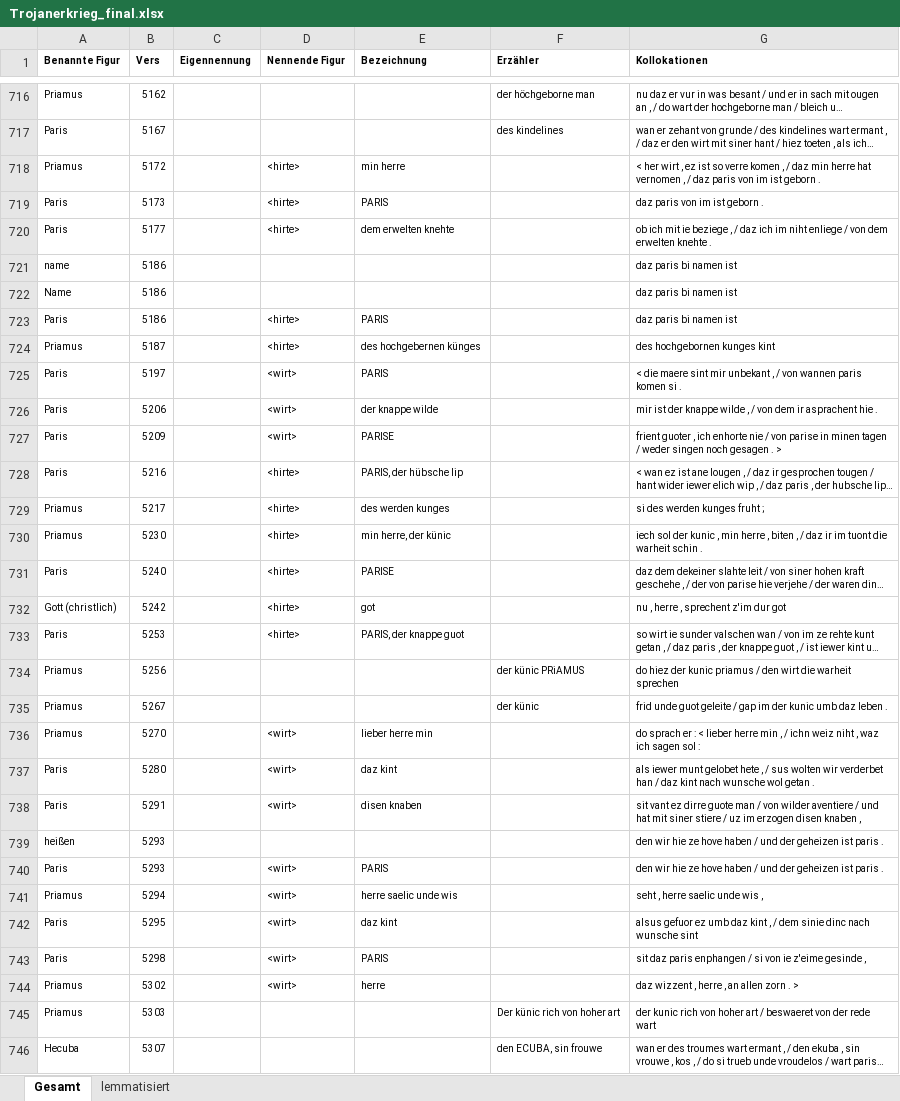
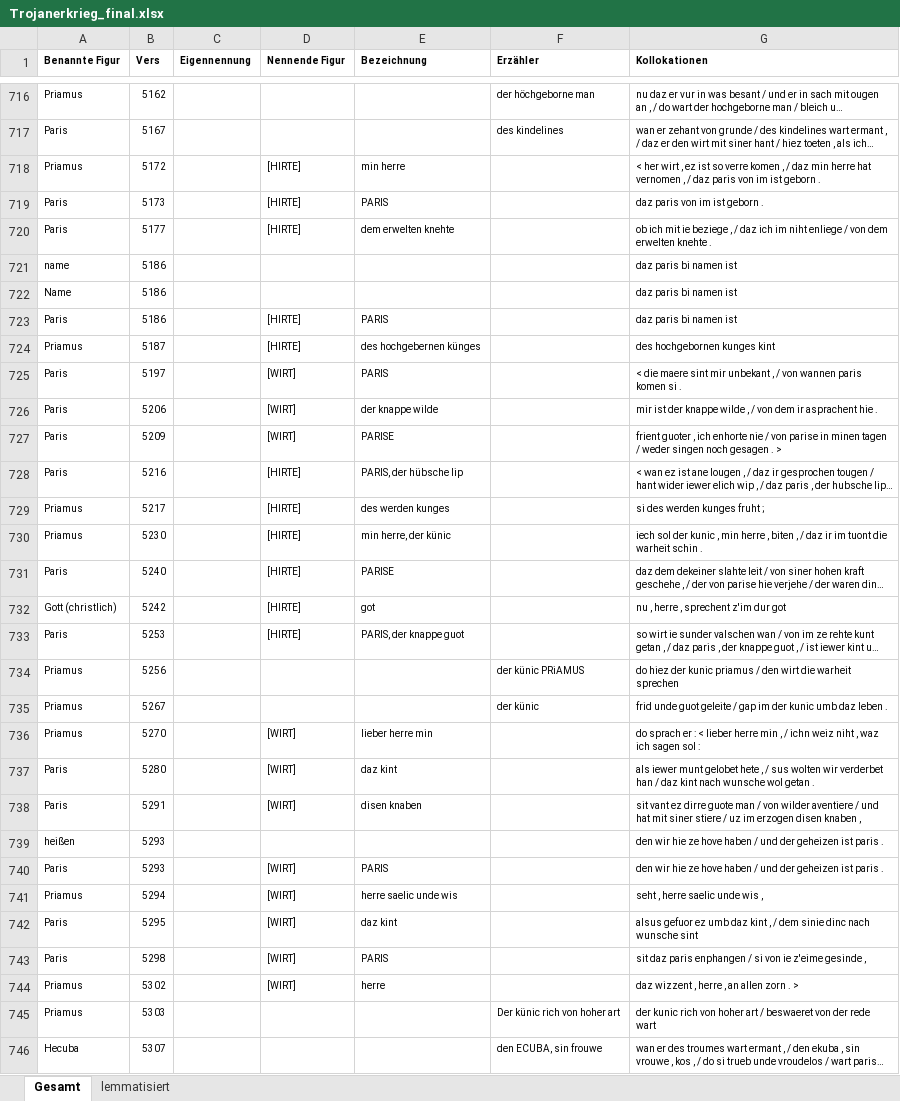
Before and after one commit to lindabeutel/Naming-analysis, an Excel workbook: data/Trojanerkrieg/Trojanerkrieg_final.xlsx, sheet Gesamt, drawn as a sheet; only a part is shown, gaps mark what is left out; long unchanged cells end in …; values as stored, in another font and other column widths than the file's, no borders; the diff covers the shown part only; the diff names each change by its address in the sheet, - before the commit and + after, or states it on an @@ line.

```diff
--- a/data/Trojanerkrieg/Trojanerkrieg_final.xlsx (sheet Gesamt)
+++ b/data/Trojanerkrieg/Trojanerkrieg_final.xlsx (sheet Gesamt)
-D718:D720 (Nennende Figur): <hirte>
+D718:D720 (Nennende Figur): [HIRTE]
-D723:D724 (Nennende Figur): <hirte>
+D723:D724 (Nennende Figur): [HIRTE]
-D725:D727 (Nennende Figur): <wirt>
+D725:D727 (Nennende Figur): [WIRT]
-D728:D733 (Nennende Figur): <hirte>
+D728:D733 (Nennende Figur): [HIRTE]
-D736:D738 (Nennende Figur): <wirt>
+D736:D738 (Nennende Figur): [WIRT]
-D740:D744 (Nennende Figur): <wirt>
+D740:D744 (Nennende Figur): [WIRT]
```
Also changed, not shown: 112 edited cells elsewhere in this sheet, sheet lemmatisiert, data/Eneasroman/Eneasroman_final.xlsx, data/Iwein/Iwein_final.xlsx, 7 other files.
